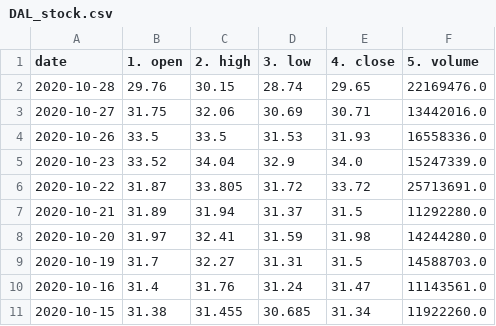
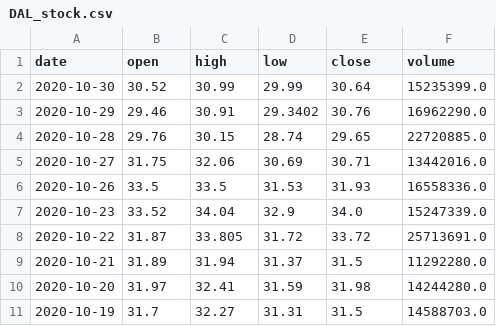
Before and after one commit to anish-krishnan/TradingAlgorithms, a CSV file: data/daily/DAL_stock.csv, drawn as a sheet; only a part is shown; the shorter side is filled out with more unchanged rows.

```diff
--- a/data/daily/DAL_stock.csv
+++ b/data/daily/DAL_stock.csv
@@ -1,3 +1,5 @@
-date,1. open,2. high,3. low,4. close,5. volume
-2020-10-28,29.76,30.15,28.74,29.65,22169476.0
+date,open,high,low,close,volume
+2020-10-30,30.52,30.99,29.99,30.64,15235399.0
+2020-10-29,29.46,30.91,29.3402,30.76,16962290.0
+2020-10-28,29.76,30.15,28.74,29.65,22720885.0
 2020-10-27,31.75,32.06,30.69,30.71,13442016.0
```
Also changed, not shown: data/daily/JPM_stock.csv, data/daily/SPY_stock.csv, 9 other files.
